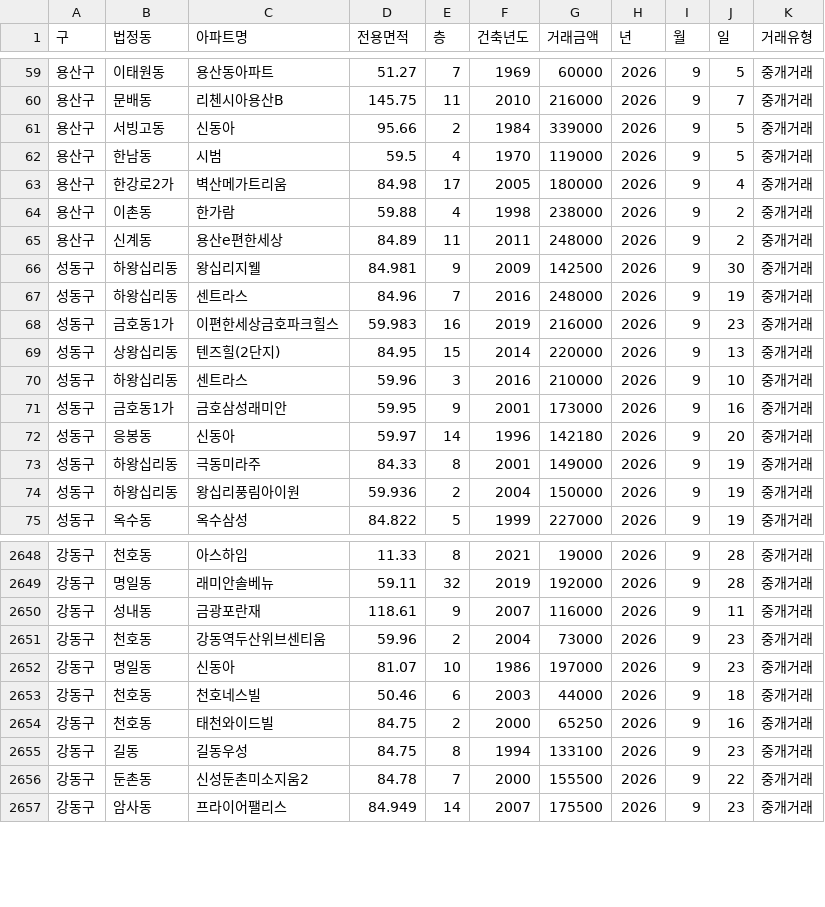
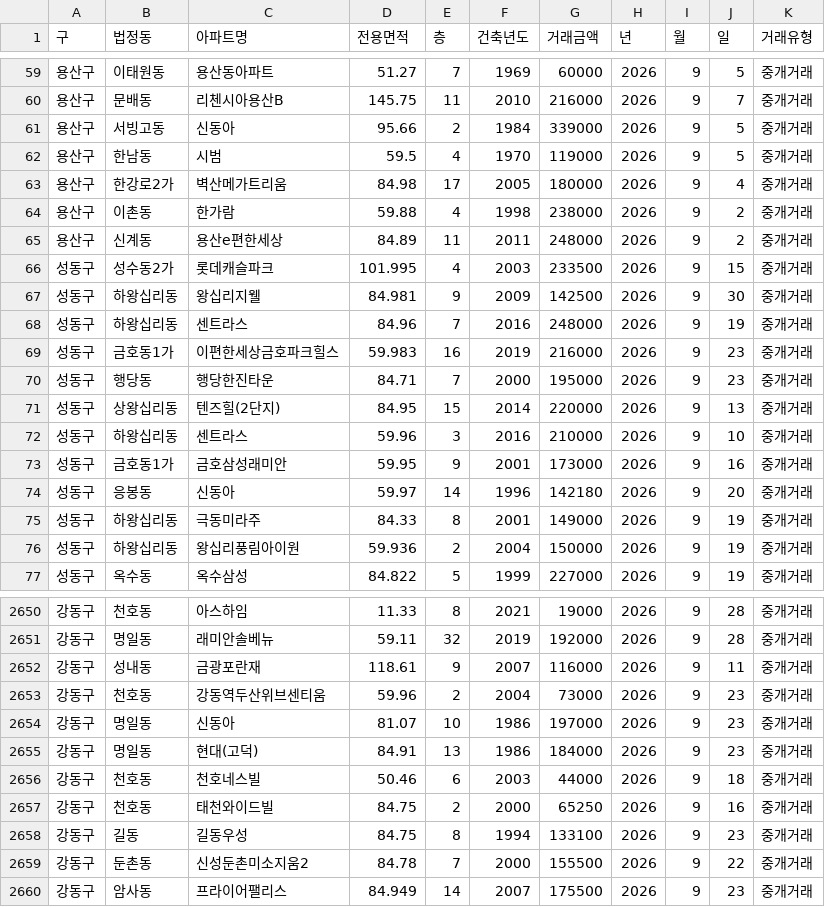
Before and after one commit to sean794/Real-Estate, a CSV file: data/apt_trade/202609.csv, drawn as a sheet; only a part is shown, gaps mark what is left out.

```diff
--- a/data/apt_trade/202609.csv
+++ b/data/apt_trade/202609.csv
@@ -65,2 +65,3 @@
 용산구,신계동,용산e편한세상,84.89,11,2011,248000,2026,9,2,중개거래
+성동구,성수동2가,롯데캐슬파크,101.995,4,2003,233500,2026,9,15,중개거래
 성동구,하왕십리동,왕십리지웰,84.981,9,2009,142500,2026,9,30,중개거래
@@ -68,2 +69,3 @@
 성동구,금호동1가,이편한세상금호파크힐스,59.983,16,2019,216000,2026,9,23,중개거래
+성동구,행당동,행당한진타운,84.71,7,2000,195000,2026,9,23,중개거래
 성동구,상왕십리동,텐즈힐(2단지),84.95,15,2014,220000,2026,9,13,중개거래
@@ -2652,2 +2654,3 @@
 강동구,명일동,신동아,81.07,10,1986,197000,2026,9,23,중개거래
+강동구,명일동,현대(고덕),84.91,13,1986,184000,2026,9,23,중개거래
 강동구,천호동,천호네스빌,50.46,6,2003,44000,2026,9,18,중개거래
```
Also changed, not shown: data/apt_rent/202609.csv, data/apt_rent/202610.csv, 10 other files.
